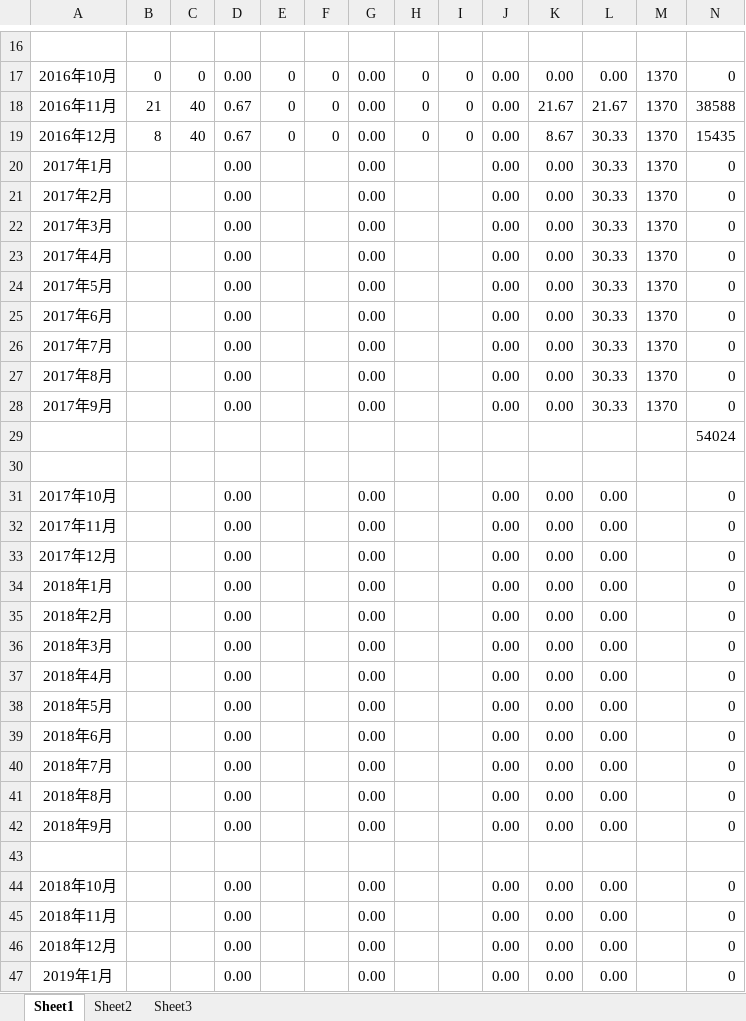
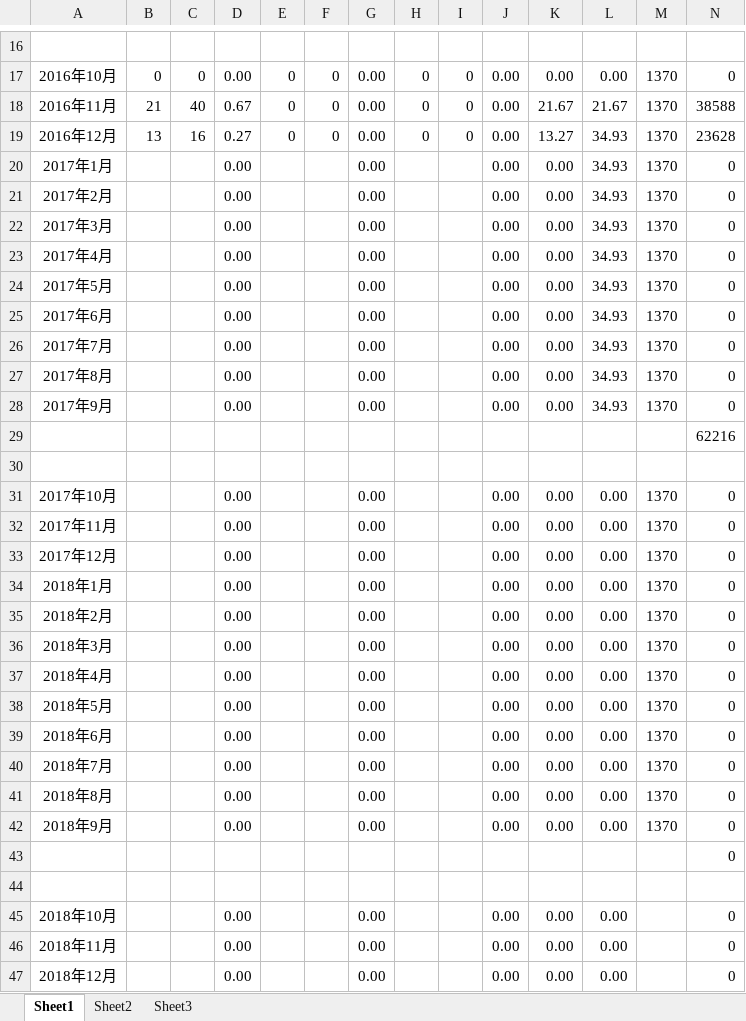
Before and after one commit to TangWei0/GitTest, an Excel workbook: nswt/overtime.xlsx, sheet Sheet1, drawn as a sheet; only a part is shown, gaps mark what is left out; the shorter side is filled out with more unchanged rows; values as stored, in another font and other column widths than the file's, no borders; the diff names each change by its address in the sheet, - before the commit and + after, or states it on an @@ line.

```diff
--- a/nswt/overtime.xlsx (sheet Sheet1)
+++ b/nswt/overtime.xlsx (sheet Sheet1)
-B19: 8
+B19: 13
-C19: 40
+C19: 16
-D19: 0.67
+D19: 0.27
-K19: 8.67
+K19: 13.27
-L19:L28: 30.33
+L19:L28: 34.93
-N19: 15435
+N19: 23628
-N29: 54024
+N29: 62216
-M31:M42: (empty)
+M31:M42: 1370
+row 43:  |  |  |  |  |  |  |  |  |  |  |  |  | 0
```
Also changed, not shown: formulas that keep their value, 2 other files.
